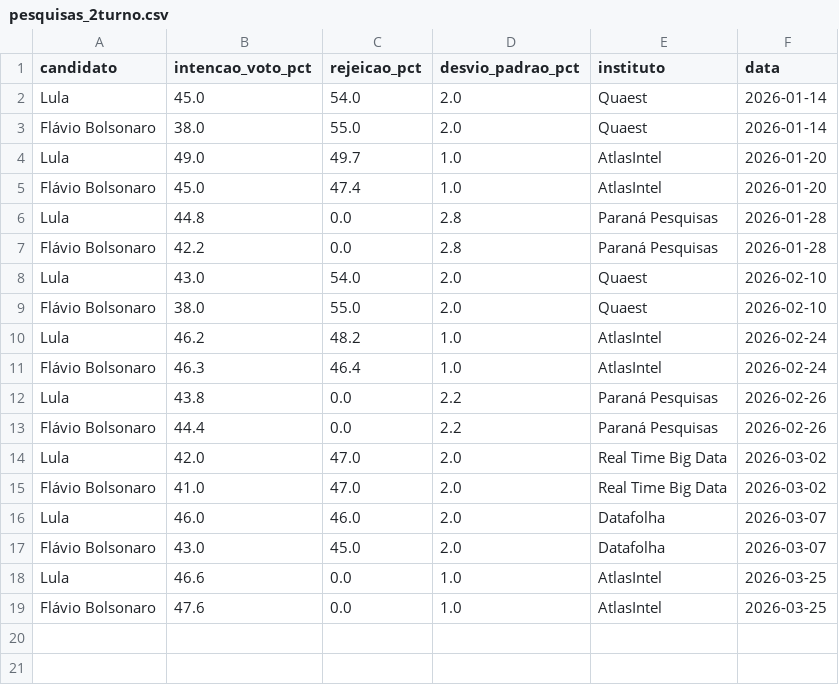
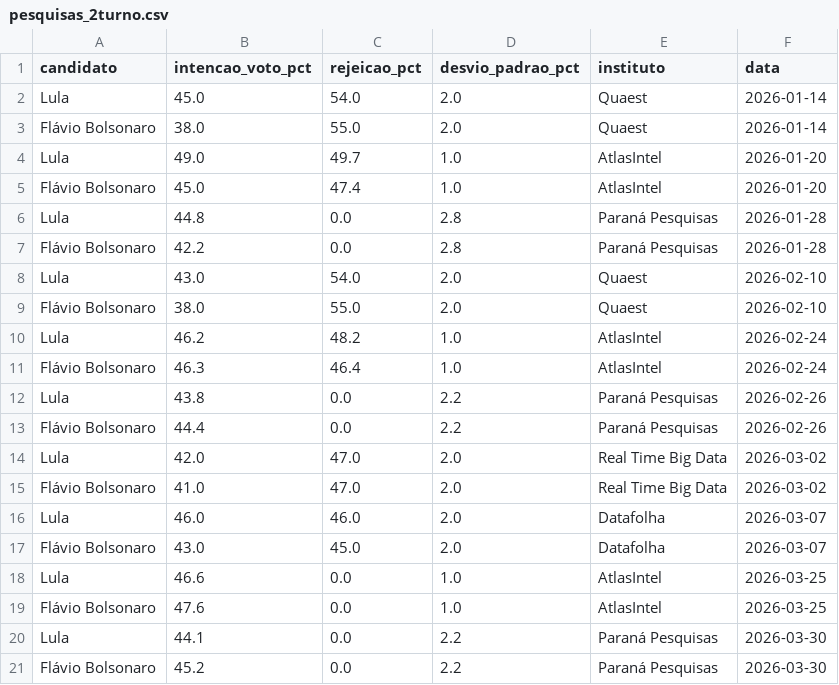
Before and after one commit to gabrielrv13/brazil-election-montecarlo, a CSV file: data/pesquisas_2turno.csv, drawn as a sheet; the diff names each change by its address in the sheet, - before the commit and + after, or states it on an @@ line.

```diff
--- a/data/pesquisas_2turno.csv
+++ b/data/pesquisas_2turno.csv
+row 20: Lula | 44.1 | 0.0 | 2.2 | Paraná Pesquisas | 2026-03-30
+row 21: Flávio Bolsonaro | 45.2 | 0.0 | 2.2 | Paraná Pesquisas | 2026-03-30
```
Also changed, not shown: data/pesquisas.csv.
